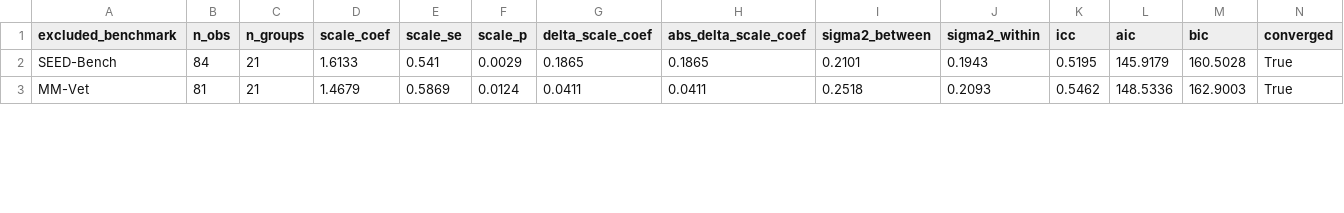
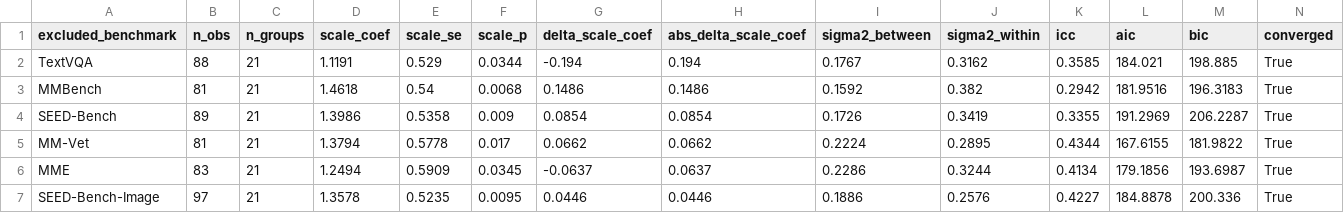
Before and after one commit to Piyush-Sh-bit/research-publications, a CSV file: 2026_mllm_meta_analysis/Tables/table12_benchmark_leave_one_out.csv, drawn as a sheet; only a part is shown; the diff covers the shown part only.

```diff
--- a/2026_mllm_meta_analysis/Tables/table12_benchmark_leave_one_out.csv
+++ b/2026_mllm_meta_analysis/Tables/table12_benchmark_leave_one_out.csv
@@ -1,3 +1,7 @@
 excluded_benchmark,n_obs,n_groups,scale_coef,scale_se,scale_p,delta_scale_coef,abs_delta_scale_coef,sigma2_between,sigma2_within,icc,aic,bic,converged
-SEED-Bench,84,21,1.6133,0.541,0.0029,0.1865,0.1865,0.2101,0.1943,0.5195,145.9179,160.5028,True
-MM-Vet,81,21,1.4679,0.5869,0.0124,0.0411,0.0411,0.2518,0.2093,0.5462,148.5336,162.9003,True
+TextVQA,88,21,1.1191,0.529,0.0344,-0.194,0.194,0.1767,0.3162,0.3585,184.021,198.885,True
+MMBench,81,21,1.4618,0.54,0.0068,0.1486,0.1486,0.1592,0.382,0.2942,181.9516,196.3183,True
+SEED-Bench,89,21,1.3986,0.5358,0.009,0.0854,0.0854,0.1726,0.3419,0.3355,191.2969,206.2287,True
+MM-Vet,81,21,1.3794,0.5778,0.017,0.0662,0.0662,0.2224,0.2895,0.4344,167.6155,181.9822,True
+MME,83,21,1.2494,0.5909,0.0345,-0.0637,0.0637,0.2286,0.3244,0.4134,179.1856,193.6987,True
+SEED-Bench-Image,97,21,1.3578,0.5235,0.0095,0.0446,0.0446,0.1886,0.2576,0.4227,184.8878,200.336,True
```
Also changed, not shown: 3 removed rows and 20 edited cells elsewhere in this file, 2026_mllm_meta_analysis/Tables/table13_data_provenance.csv, 2026_mllm_meta_analysis/Tables/table1_model_overview.csv, 28 other files.
